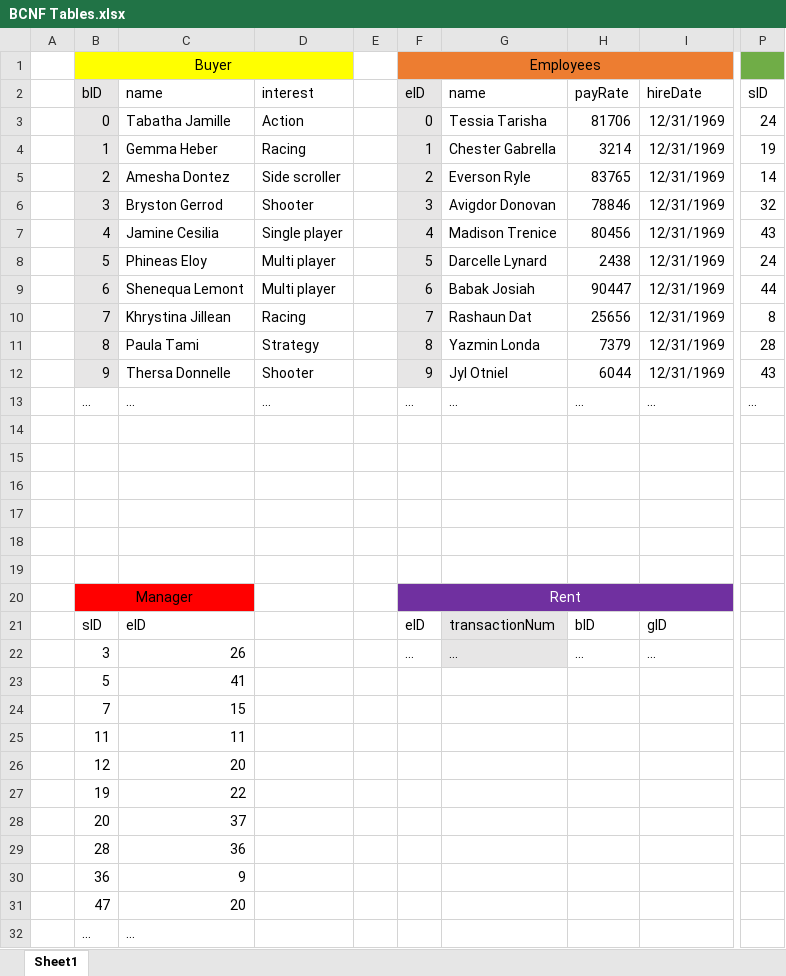
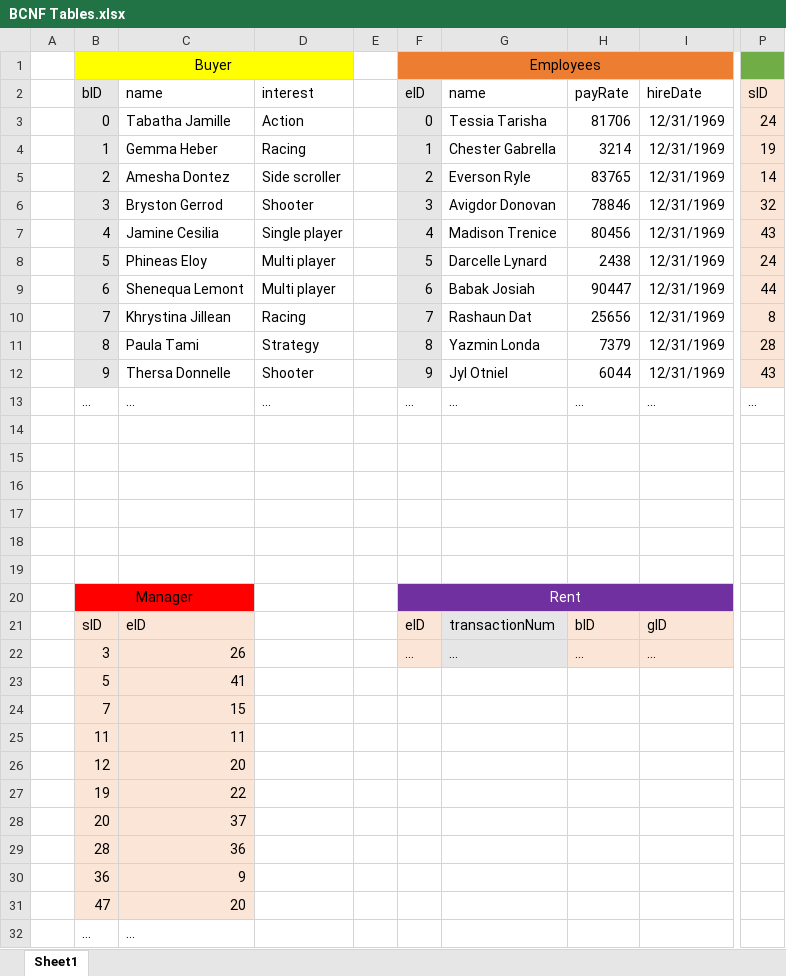
Before and after one commit to jckbr/databaseproject, an Excel workbook: BCNF Tables.xlsx, sheet Sheet1, drawn as a sheet; only a part is shown, gaps mark what is left out; values as stored, in another font and other column widths than the file's, no borders; the diff names each change by its address in the sheet, - before the commit and + after, or states it on an @@ line.

Commit message:
color coded foreign keys

```diff
--- a/BCNF Tables.xlsx (sheet Sheet1)
+++ b/BCNF Tables.xlsx (sheet Sheet1)
-P2:P12 fill: none
+P2:P12 fill: #FBE5D6
-B21:C31 fill: none
+B21:C31 fill: #FBE5D6
-F21:F22 fill: none
+F21:F22 fill: #FBE5D6
-H21:I22 fill: none
+H21:I22 fill: #FBE5D6
```
